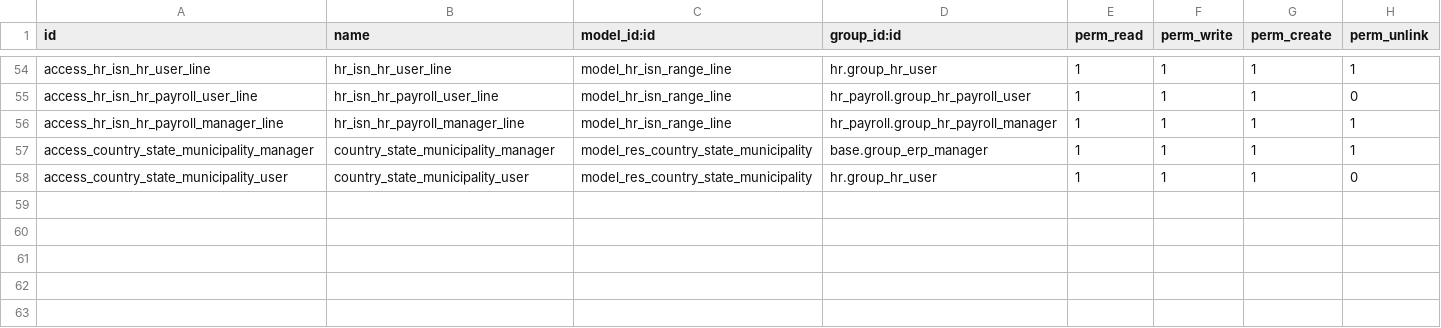
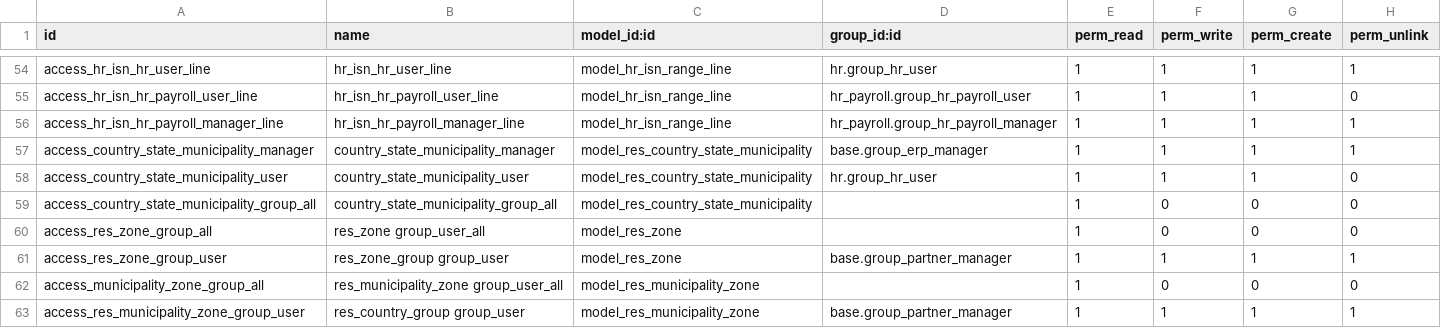
Before and after one commit to SSofthard/portal-nominas, a CSV file: payroll_mexico/security/ir.model.access.csv, drawn as a sheet; only a part is shown, gaps mark what is left out; the diff names each change by its address in the sheet, - before the commit and + after, or states it on an @@ line.

```diff
--- a/payroll_mexico/security/ir.model.access.csv
+++ b/payroll_mexico/security/ir.model.access.csv
+row 59: access_country_state_municipality_group_all | country_state_municipality_group_all | model_res_country_state_municipality |  | 1 | 0 | 0 | 0
+row 60: access_res_zone_group_all | res_zone group_user_all | model_res_zone |  | 1 | 0 | 0 | 0
+row 61: access_res_zone_group_user | res_zone_group group_user | model_res_zone | base.group_partner_manager | 1 | 1 | 1 | 1
+row 62: access_municipality_zone_group_all | res_municipality_zone group_user_all | model_res_municipality_zone |  | 1 | 0 | 0 | 0
+row 63: access_res_municipality_zone_group_user | res_country_group group_user | model_res_municipality_zone | base.group_partner_manager | 1 | 1 | 1 | 1
```
Also changed, not shown: 7 other files.
